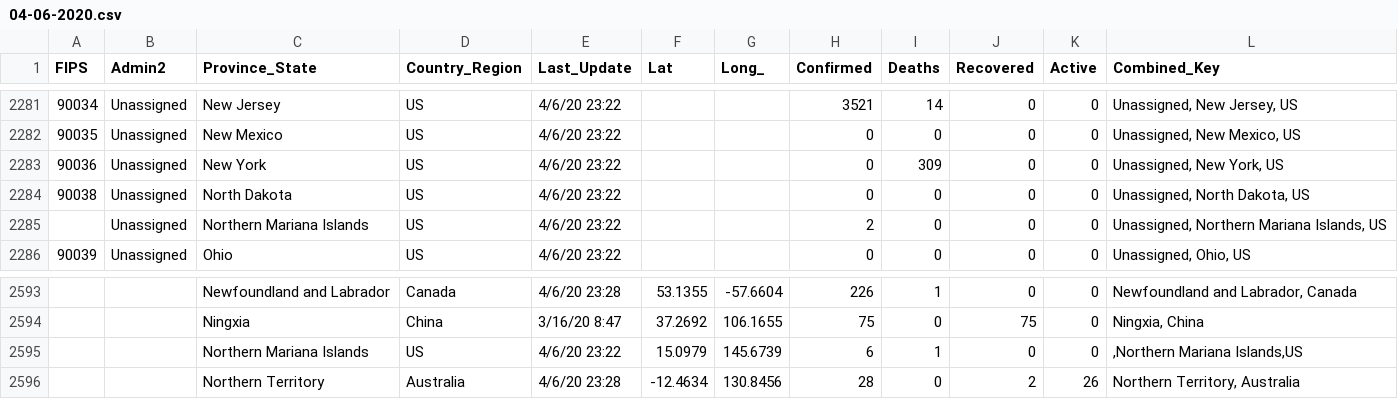
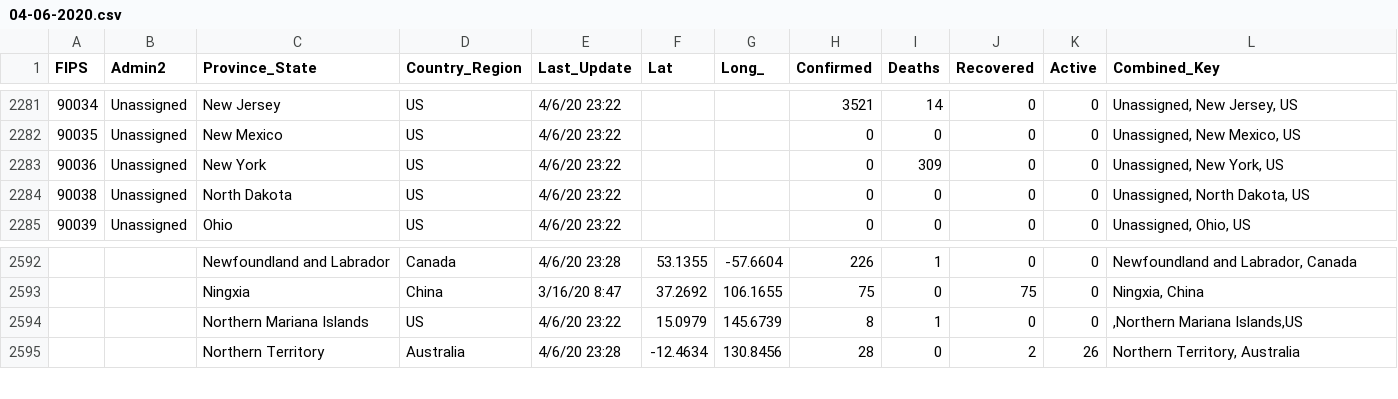
Before and after one commit to jeokrohn/coviddata, a CSV file: CSV/04-06-2020.csv, drawn as a sheet; only a part is shown, gaps mark what is left out.

Commit message:
New data

```diff
--- a/CSV/04-06-2020.csv
+++ b/CSV/04-06-2020.csv
@@ -2284,3 +2284,2 @@ FIPS,Admin2,Province_State,Country_Region,Last_Update,Lat,Long_,Confirmed,Deaths
 90038,Unassigned,North Dakota,US,4/6/20 23:22,,,0,0,0,0,"Unassigned, North Dakota, US"
-,Unassigned,Northern Mariana Islands,US,4/6/20 23:22,,,2,0,0,0,"Unassigned, Northern Mariana Islands, US"
 90039,Unassigned,Ohio,US,4/6/20 23:22,,,0,0,0,0,"Unassigned, Ohio, US"
@@ -2594,3 +2593,3 @@ FIPS,Admin2,Province_State,Country_Region,Last_Update,Lat,Long_,Confirmed,Deaths
 ,,Ningxia,China,3/16/20 8:47,37.2692,106.1655,75,0,75,0,"Ningxia, China"
-,,Northern Mariana Islands,US,4/6/20 23:22,15.0979,145.6739,6,1,0,0,",Northern Mariana Islands,US"
+,,Northern Mariana Islands,US,4/6/20 23:22,15.0979,145.6739,8,1,0,0,",Northern Mariana Islands,US"
 ,,Northern Territory,Australia,4/6/20 23:28,-12.4634,130.8456,28,0,2,26,"Northern Territory, Australia"
```
Also changed, not shown: CSV/03-23-2020.csv, CSV/04-01-2020.csv, 18 other files.
